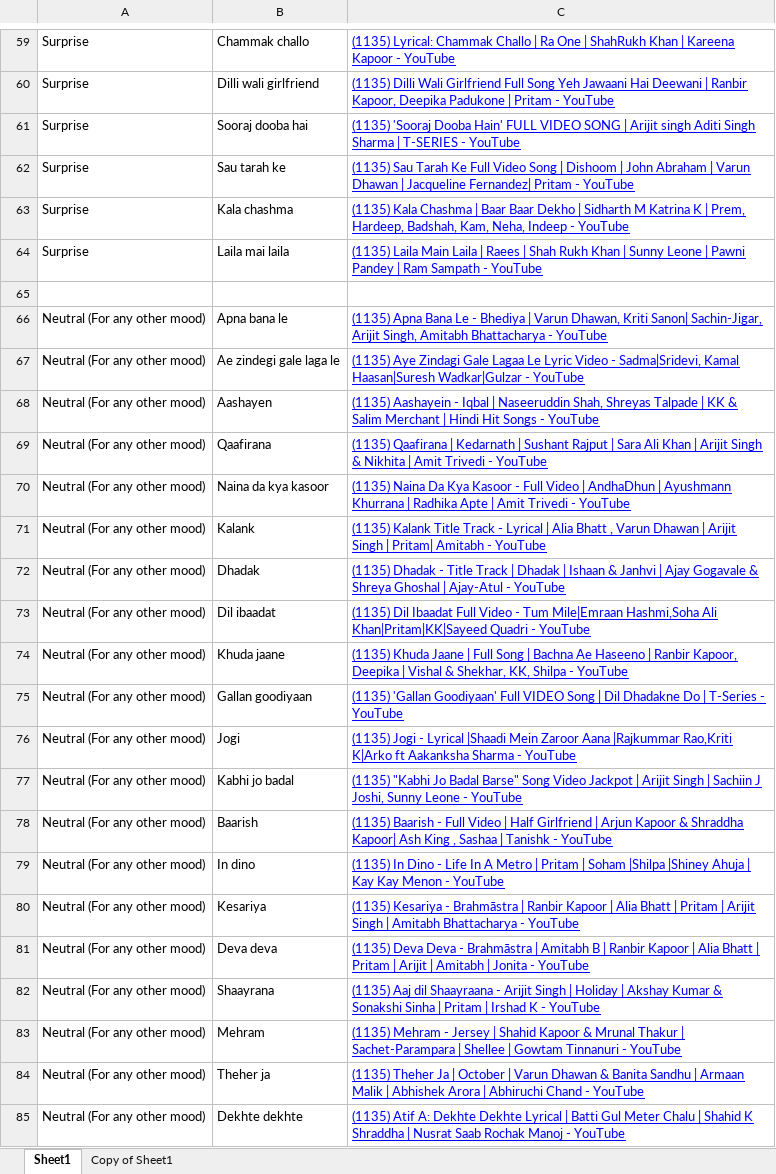
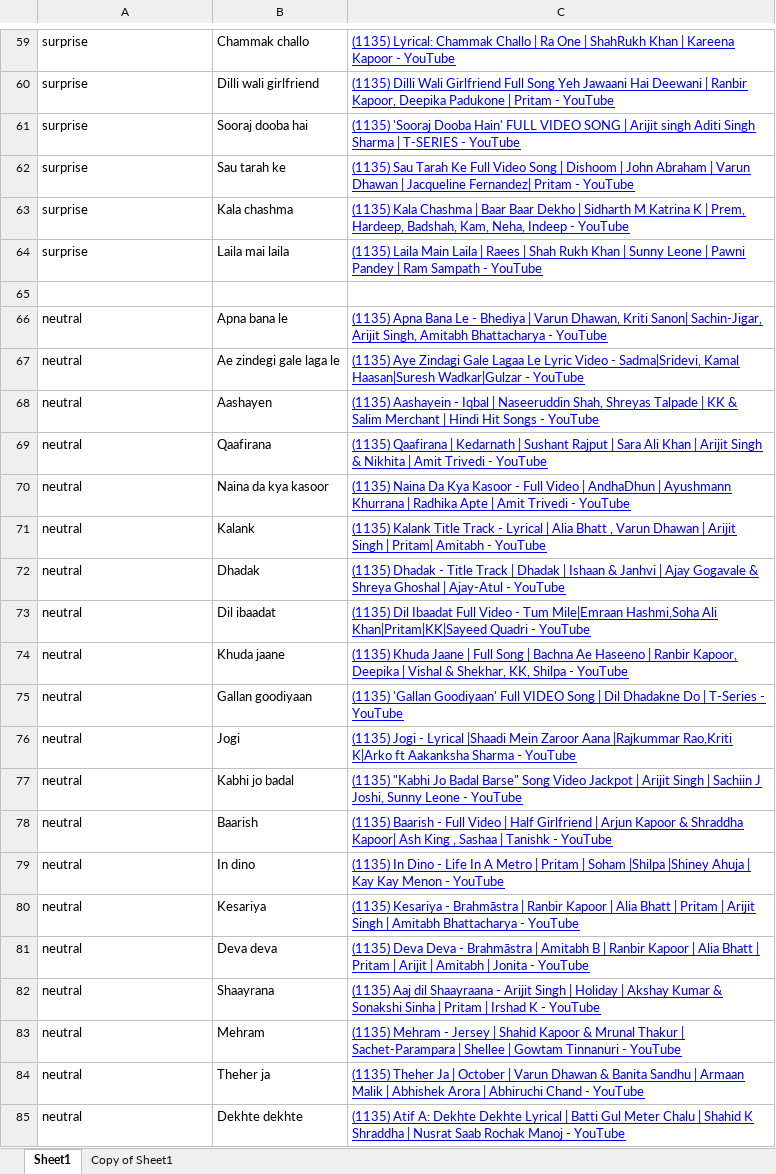
Before and after one commit to kaustav548/MoodMusic, an Excel workbook: dataset.xlsx, sheet Sheet1, drawn as a sheet; only a part is shown, gaps mark what is left out; values as stored, in another font and other column widths than the file's, no borders; the diff covers the shown part only; the diff names each change by its address in the sheet, - before the commit and + after, or states it on an @@ line.

```diff
--- a/dataset.xlsx (sheet Sheet1)
+++ b/dataset.xlsx (sheet Sheet1)
-A59:A64: Surprise
+A59:A64: surprise
-A66:A85: Neutral (For any other mood)
+A66:A85: neutral
```
Also changed, not shown: 55 edited cells and cell formats elsewhere in this sheet, 5 other files.
